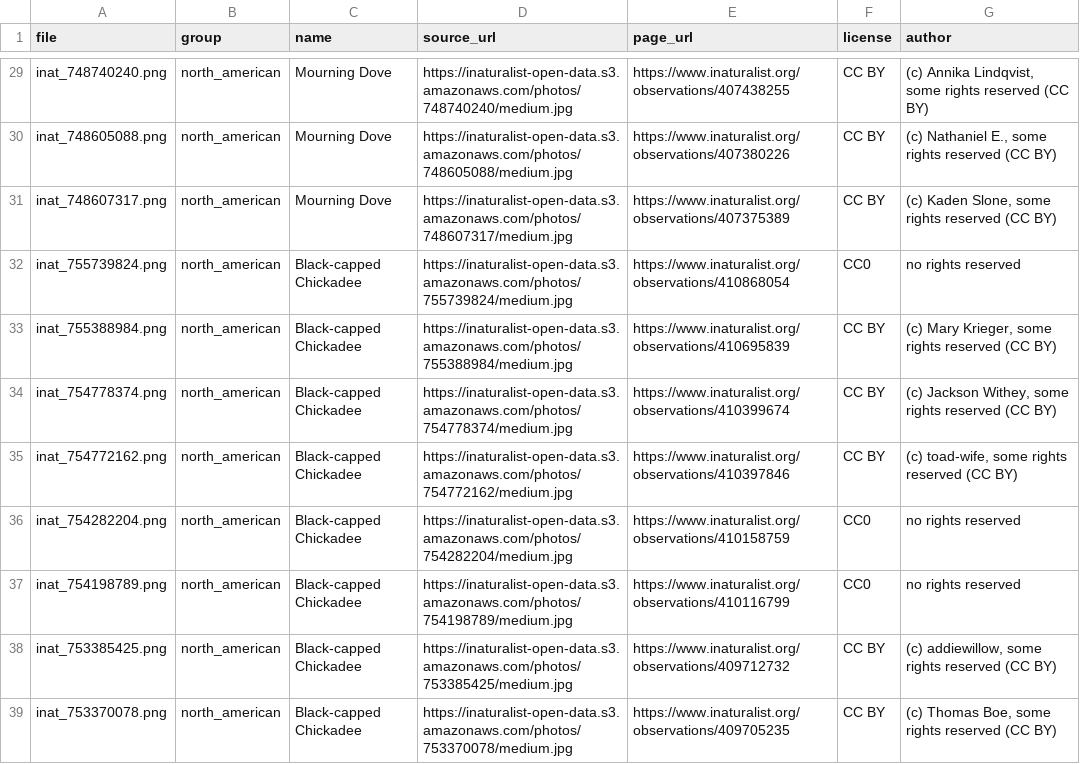
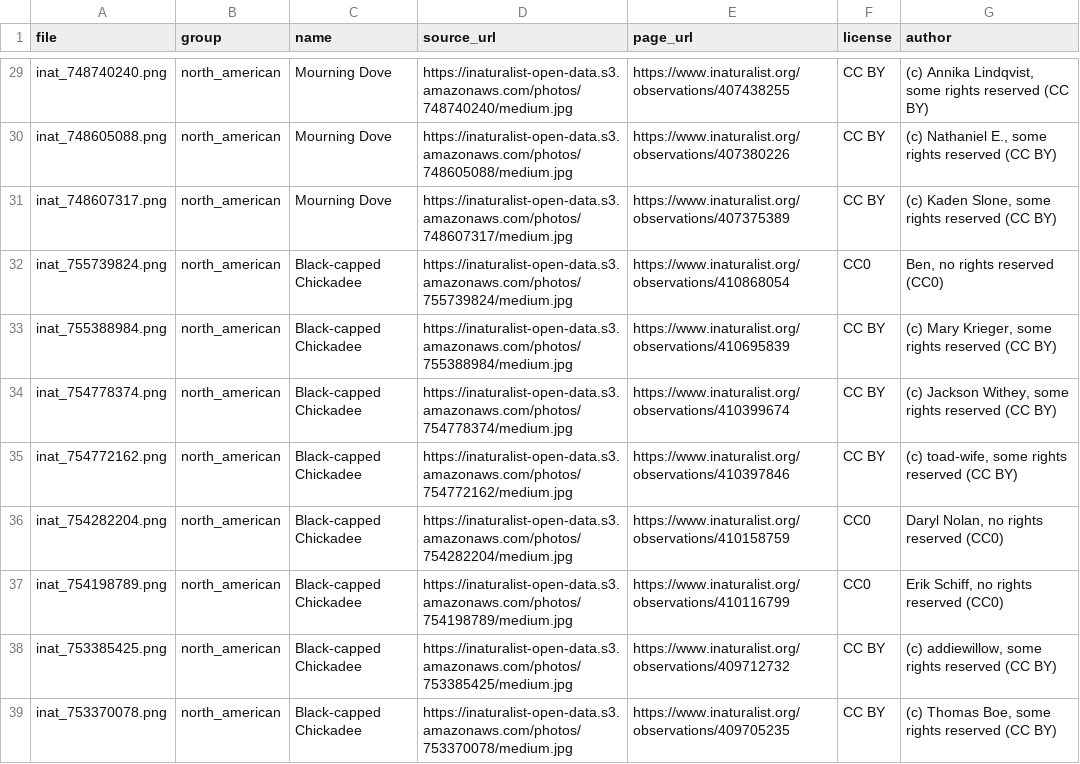
Before and after one commit to Lagatorase/birdlens, a CSV file: training/out_of_scope/non_cub_birds.csv, drawn as a sheet; only a part is shown, gaps mark what is left out; the diff covers the shown part only.

```diff
--- a/training/out_of_scope/non_cub_birds.csv
+++ b/training/out_of_scope/non_cub_birds.csv
@@ -31,3 +31,3 @@ inat_748605088.png,north_american,Mourning Dove,https://inaturalist-open-data.s3
 inat_748607317.png,north_american,Mourning Dove,https://inaturalist-open-data.s3.amazonaws.com/photos/748607317/medium.jpg,https://www.inaturalist.org/observations/407375389,CC BY,"(c) Kaden Slone, some rights reserved (CC BY)"
-inat_755739824.png,north_american,Black-capped Chickadee,https://inaturalist-open-data.s3.amazonaws.com/photos/755739824/medium.jpg,https://www.inaturalist.org/observations/410868054,CC0,no rights reserved
+inat_755739824.png,north_american,Black-capped Chickadee,https://inaturalist-open-data.s3.amazonaws.com/photos/755739824/medium.jpg,https://www.inaturalist.org/observations/410868054,CC0,"Ben, no rights reserved (CC0)"
 inat_755388984.png,north_american,Black-capped Chickadee,https://inaturalist-open-data.s3.amazonaws.com/photos/755388984/medium.jpg,https://www.inaturalist.org/observations/410695839,CC BY,"(c) Mary Krieger, some rights reserved (CC BY)"
@@ -35,4 +35,4 @@ inat_754778374.png,north_american,Black-capped Chickadee,https://inaturalist-ope
 inat_754772162.png,north_american,Black-capped Chickadee,https://inaturalist-open-data.s3.amazonaws.com/photos/754772162/medium.jpg,https://www.inaturalist.org/observations/410397846,CC BY,"(c) toad-wife, some rights reserved (CC BY)"
-inat_754282204.png,north_american,Black-capped Chickadee,https://inaturalist-open-data.s3.amazonaws.com/photos/754282204/medium.jpg,https://www.inaturalist.org/observations/410158759,CC0,no rights reserved
-inat_754198789.png,north_american,Black-capped Chickadee,https://inaturalist-open-data.s3.amazonaws.com/photos/754198789/medium.jpg,https://www.inaturalist.org/observations/410116799,CC0,no rights reserved
+inat_754282204.png,north_american,Black-capped Chickadee,https://inaturalist-open-data.s3.amazonaws.com/photos/754282204/medium.jpg,https://www.inaturalist.org/observations/410158759,CC0,"Daryl Nolan, no rights reserved (CC0)"
+inat_754198789.png,north_american,Black-capped Chickadee,https://inaturalist-open-data.s3.amazonaws.com/photos/754198789/medium.jpg,https://www.inaturalist.org/observations/410116799,CC0,"Erik Schiff, no rights reserved (CC0)"
 inat_753385425.png,north_american,Black-capped Chickadee,https://inaturalist-open-data.s3.amazonaws.com/photos/753385425/medium.jpg,https://www.inaturalist.org/observations/409712732,CC BY,"(c) addiewillow, some rights reserved (CC BY)"
```
Also changed, not shown: 58 edited cells elsewhere in this file, training/out_of_scope/non_birds.csv, 2 other files.
